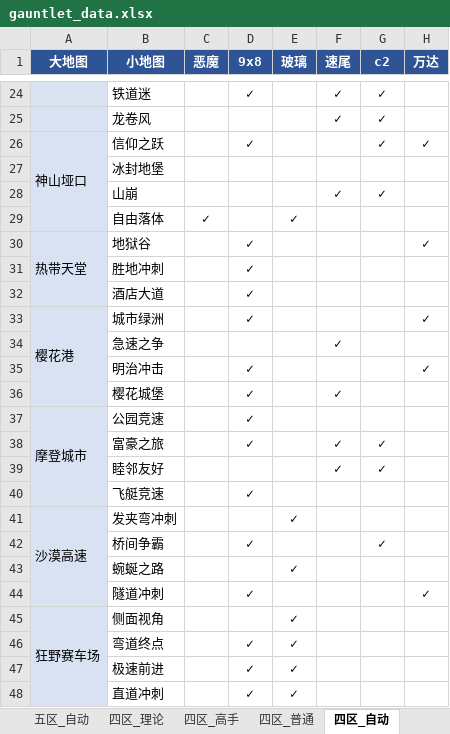
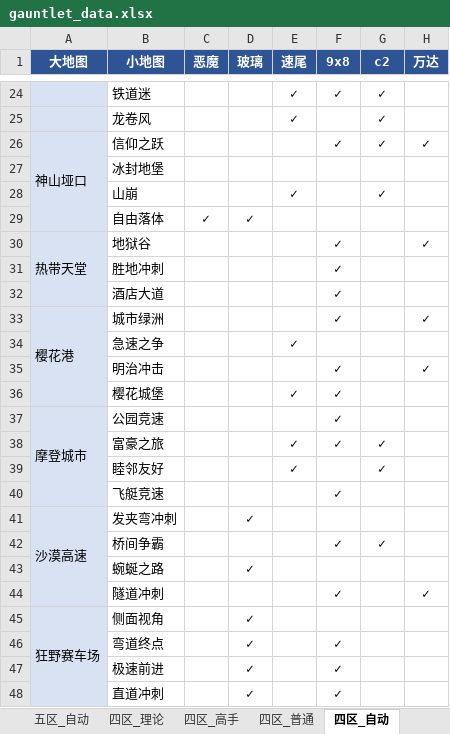
Before and after one commit to Testiphi/MutualExclusionAllocator, an Excel workbook: gauntlet_data.xlsx, sheet 四区_自动, drawn as a sheet; only a part is shown, gaps mark what is left out; values as stored, in another font and other column widths than the file's, no borders; the diff covers the shown part only; the diff names each change by its address in the sheet, - before the commit and + after, or states it on an @@ line.

```diff
--- a/gauntlet_data.xlsx (sheet 四区_自动)
+++ b/gauntlet_data.xlsx (sheet 四区_自动)
-D1: 9x8
+D1: 玻璃
-E1: 玻璃
+E1: 速尾
-F1: 速尾
+F1: 9x8
-D24 (玻璃): ✓
+D24 (玻璃): (empty)
-E24:E25 (速尾): (empty)
+E24:E25 (速尾): ✓
-F25 (9x8): ✓
+F25 (9x8): (empty)
-D26 (玻璃): ✓
+D26 (玻璃): (empty)
-F26 (9x8): (empty)
+F26 (9x8): ✓
-E28 (速尾): (empty)
+E28 (速尾): ✓
-F28 (9x8): ✓
+F28 (9x8): (empty)
-D29 (玻璃): (empty)
+D29 (玻璃): ✓
-E29 (速尾): ✓
+E29 (速尾): (empty)
-D30:D33 (玻璃): ✓
+D30:D33 (玻璃): (empty)
-F30:F33 (9x8): (empty)
+F30:F33 (9x8): ✓
-E34 (速尾): (empty)
+E34 (速尾): ✓
-F34 (9x8): ✓
+F34 (9x8): (empty)
-D35:D38 (玻璃): ✓
+D35:D38 (玻璃): (empty)
-F35 (9x8): (empty)
+F35 (9x8): ✓
-E36 (速尾): (empty)
+E36 (速尾): ✓
-F37 (9x8): (empty)
+F37 (9x8): ✓
-E38:E39 (速尾): (empty)
+E38:E39 (速尾): ✓
-F39 (9x8): ✓
+F39 (9x8): (empty)
-D40 (玻璃): ✓
+D40 (玻璃): (empty)
-F40 (9x8): (empty)
+F40 (9x8): ✓
-D41 (玻璃): (empty)
+D41 (玻璃): ✓
-E41 (速尾): ✓
+E41 (速尾): (empty)
-D42 (玻璃): ✓
+D42 (玻璃): (empty)
-F42 (9x8): (empty)
+F42 (9x8): ✓
-D43 (玻璃): (empty)
+D43 (玻璃): ✓
-E43 (速尾): ✓
+E43 (速尾): (empty)
-D44 (玻璃): ✓
+D44 (玻璃): (empty)
-F44 (9x8): (empty)
+F44 (9x8): ✓
-D45 (玻璃): (empty)
+D45 (玻璃): ✓
-E45:E48 (速尾): ✓
+E45:E48 (速尾): (empty)
-F46:F48 (9x8): (empty)
+F46:F48 (9x8): ✓
```
Also changed, not shown: 98 edited cells elsewhere in this sheet, sheet 四区_高手_特殊跑法, sheet 四区_理论_特殊跑法, sheet 四区_理论, sheet 四区_高手, sheet 四区_普通, 1 other file.
